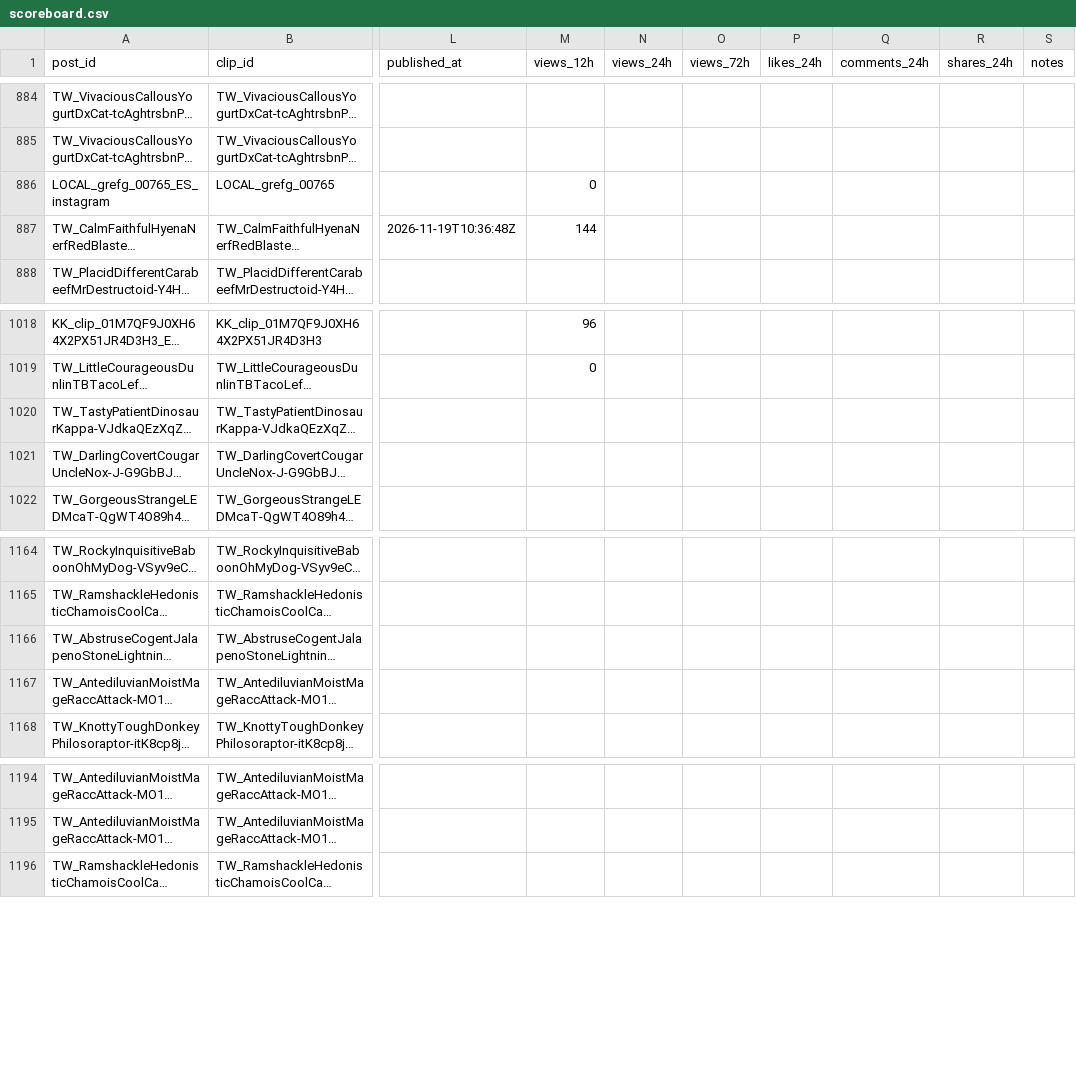
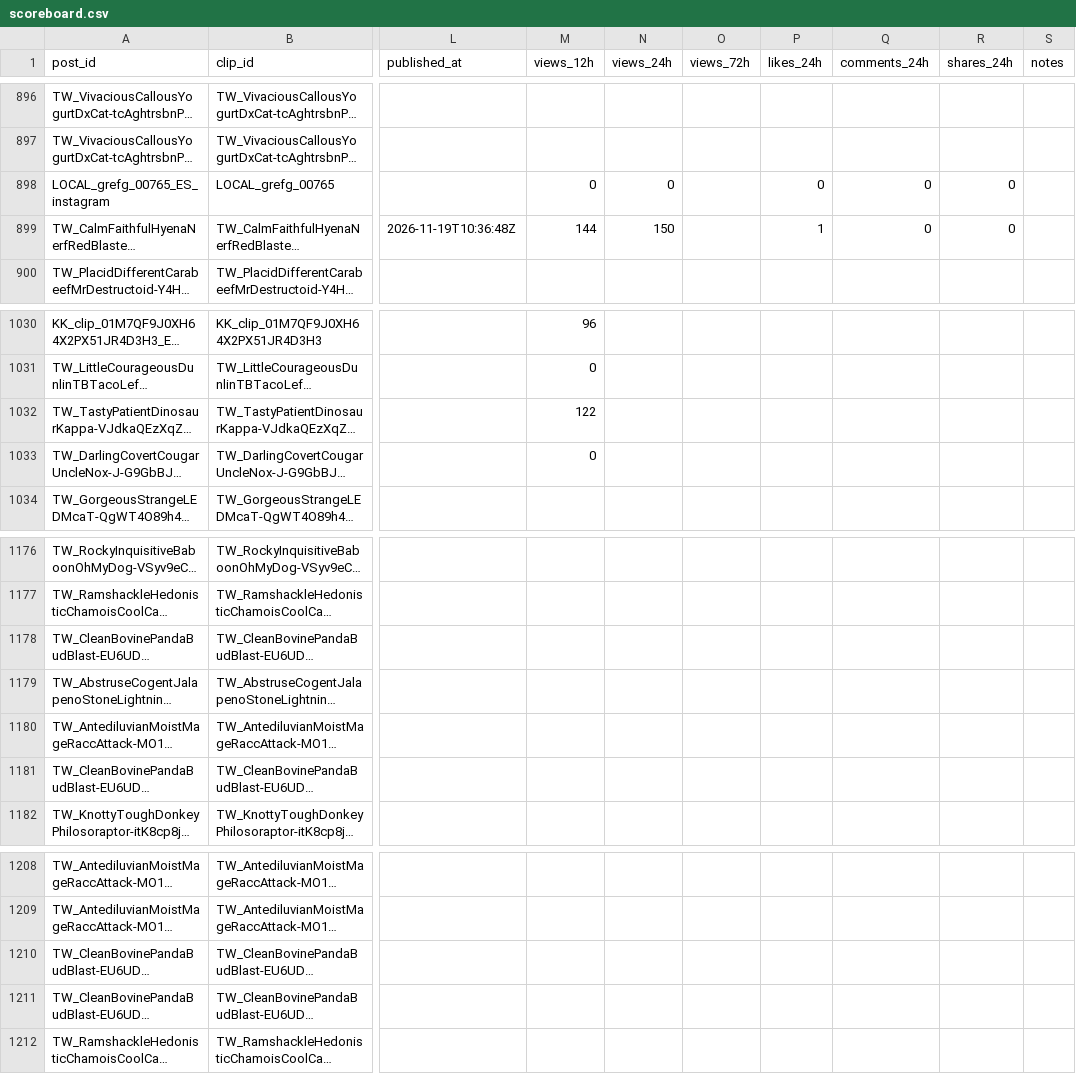
Before and after one commit to ty2mcdwdhw-hash/okx-proxy, a CSV file: GTA6_AUTO_CLIPPER/scoreboard.csv, drawn as a sheet; only a part is shown, gaps mark what is left out; long unchanged cells end in …; addresses are those after the commit; the diff covers the shown part only; the diff names each change by its address in the sheet, - before the commit and + after, or states it on an @@ line.

```diff
--- a/GTA6_AUTO_CLIPPER/scoreboard.csv
+++ b/GTA6_AUTO_CLIPPER/scoreboard.csv
-N898 (views_24h): (empty)
+N898 (views_24h): 0
-P898 (likes_24h): (empty)
+P898 (likes_24h): 0
-Q898:Q899 (comments_24h): (empty)
+Q898:Q899 (comments_24h): 0
-R898:R899 (shares_24h): (empty)
+R898:R899 (shares_24h): 0
-N899 (views_24h): (empty)
+N899 (views_24h): 150
-P899 (likes_24h): (empty)
+P899 (likes_24h): 1
-M1032 (views_12h): (empty)
+M1032 (views_12h): 122
-M1033 (views_12h): (empty)
+M1033 (views_12h): 0
@@ row 1206 moved to row 1178: TW_CleanBovinePandaBudBlast-EU6UDd-Hn3Pw… @@
@@ row 1203 moved to row 1181: TW_CleanBovinePandaBudBlast-EU6UDd-Hn3Pw… @@
@@ row 1202 moved to row 1210: TW_CleanBovinePandaBudBlast-EU6UDd-Hn3Pw… @@
@@ row 1205 moved to row 1211: TW_CleanBovinePandaBudBlast-EU6UDd-Hn3Pw… @@
```
Also changed, not shown: 18 added rows elsewhere in this file, 51 other files.
